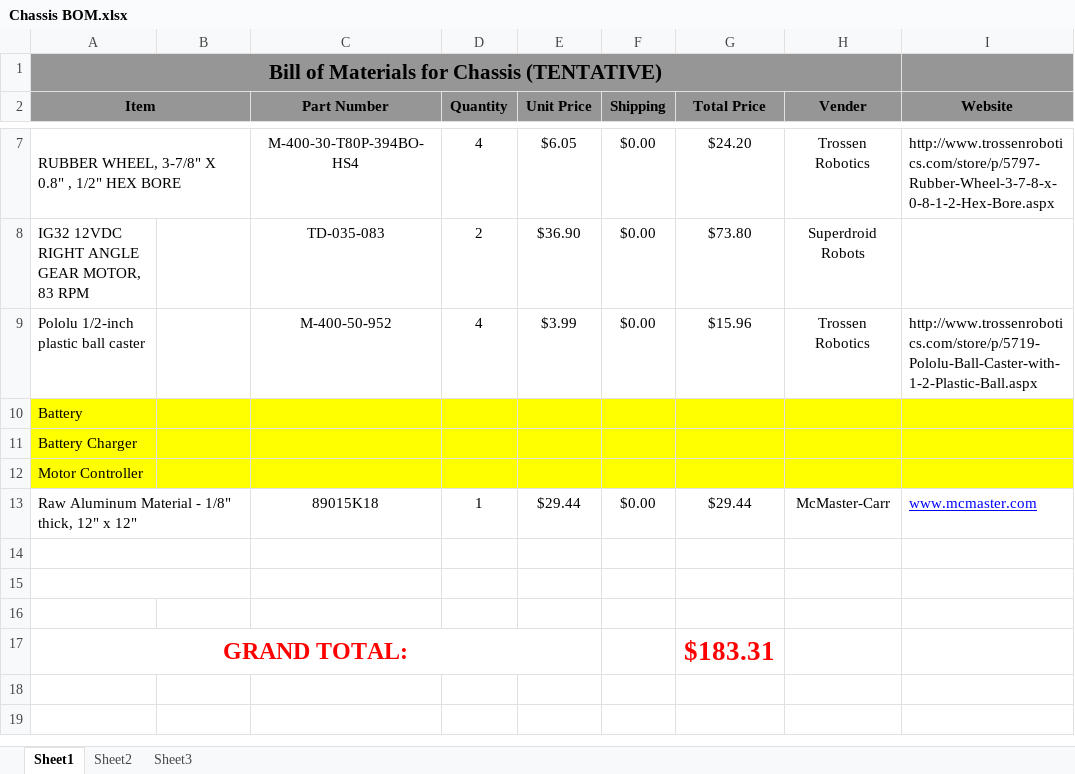
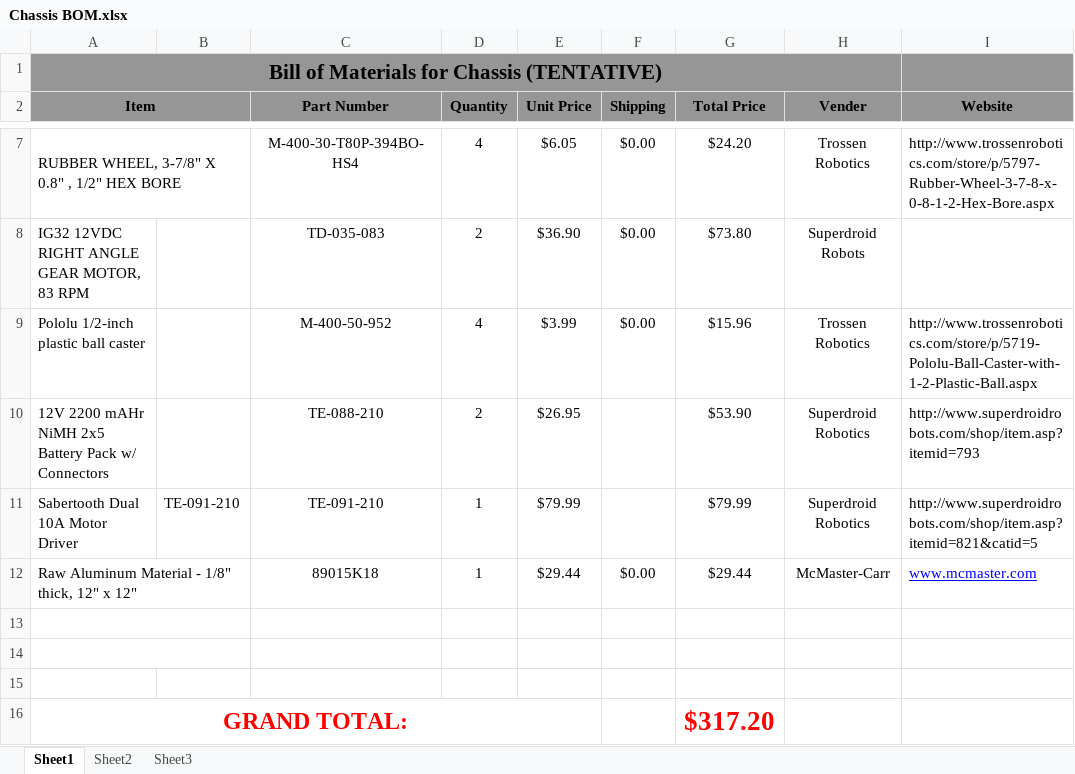
Before and after one commit to SPARC-Auburn/IEEE-SoutheastCon-2009, an Excel workbook: Mechanical/BOMs/Chassis BOM.xlsx, sheet Sheet1, drawn as a sheet; only a part is shown, gaps mark what is left out; values as stored, in another font and other column widths than the file's, no borders; removed rows and columns are numbered as before the commit, all else as after; the diff names each change by its address in the sheet, - before the commit and + after, or states it on an @@ line.

Commit message:
Added motor controller and batteries to the BOM

```diff
--- a/Mechanical/BOMs/Chassis BOM.xlsx (sheet Sheet1)
+++ b/Mechanical/BOMs/Chassis BOM.xlsx (sheet Sheet1)
-row 10: Battery
-row 11: Battery Charger
-row 12: Motor Controller
+row 10: 12V 2200 mAHr NiMH 2x5 Battery Pack w/ Connectors |  | TE-088-210 | 2 | $26.95 |  | $53.90 | Superdroid Robotics | http://www.superdroidrobots.com/shop/item.asp?itemid=793
+row 11: Sabertooth Dual 10A Motor Driver | TE-091-210 | TE-091-210 | 1 | $79.99 |  | $79.99 | Superdroid Robotics | http://www.superdroidrobots.com/shop/item.asp?itemid=821&catid=5
-G16 (Total Price): $183.31
+G16 (Total Price): $317.20
```
Also changed, not shown: formulas that keep their value.
